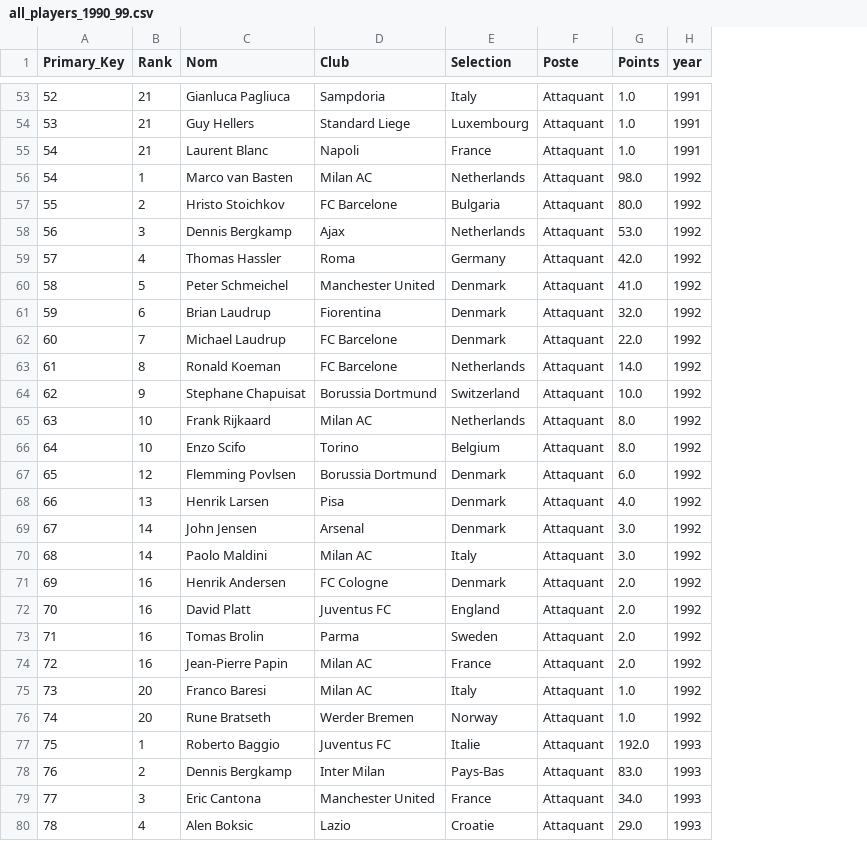
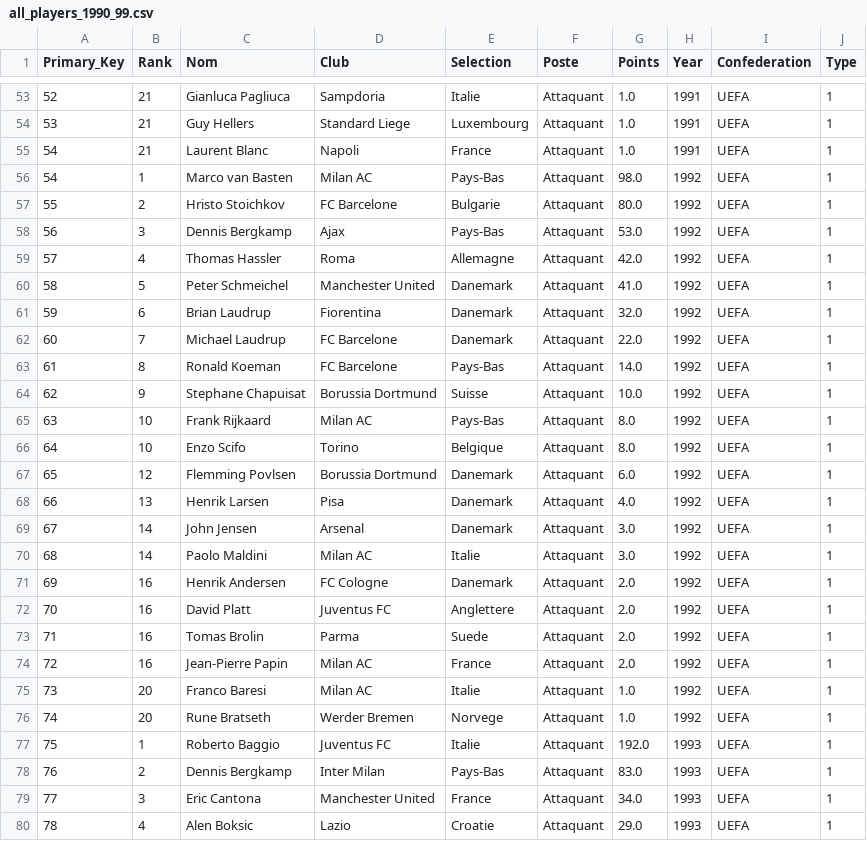
Before and after one commit to Lamessolo/BallonD_or_Analyse, a CSV file: all_players_1990_99.csv, drawn as a sheet; only a part is shown, gaps mark what is left out; the diff covers the shown part only; the diff names each change by its address in the sheet, - before the commit and + after, or states it on an @@ line.

```diff
--- a/all_players_1990_99.csv
+++ b/all_players_1990_99.csv
+column I (Confederation), rows 53-80: all UEFA
+column J (Type), rows 53-80: all 1
-H1: year
+H1: Year
-E53 (Selection): Italy
+E53 (Selection): Italie
-E56 (Selection): Netherlands
+E56 (Selection): Pays-Bas
-E57 (Selection): Bulgaria
+E57 (Selection): Bulgarie
-E58 (Selection): Netherlands
+E58 (Selection): Pays-Bas
-E59 (Selection): Germany
+E59 (Selection): Allemagne
-E60:E62 (Selection): Denmark
+E60:E62 (Selection): Danemark
-E63 (Selection): Netherlands
+E63 (Selection): Pays-Bas
-E64 (Selection): Switzerland
+E64 (Selection): Suisse
-E65 (Selection): Netherlands
+E65 (Selection): Pays-Bas
-E66 (Selection): Belgium
+E66 (Selection): Belgique
-E67:E69 (Selection): Denmark
+E67:E69 (Selection): Danemark
-E70 (Selection): Italy
+E70 (Selection): Italie
-E71 (Selection): Denmark
+E71 (Selection): Danemark
-E72 (Selection): England
+E72 (Selection): Anglettere
-E73 (Selection): Sweden
+E73 (Selection): Suede
-E75 (Selection): Italy
+E75 (Selection): Italie
-E76 (Selection): Norway
+E76 (Selection): Norvege
```
Also changed, not shown: 29 edited cells elsewhere in this file, all_players.csv, players_2016_22/tab_players_2016.csv, 13 other files.
